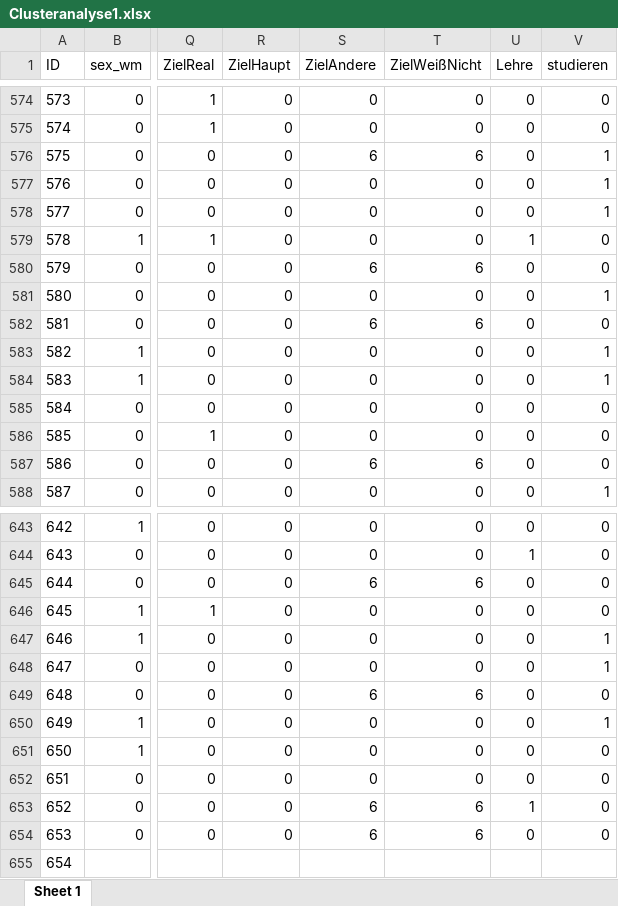
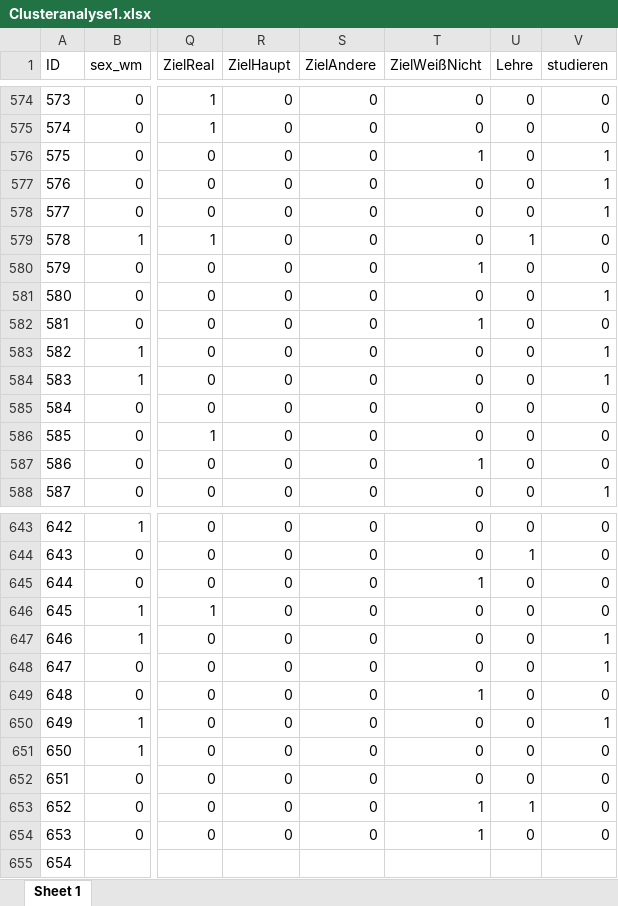
Before and after one commit to Aliminesa/Clusteranalyse-Projektseminar-2, an Excel workbook: Clusteranalyse1.xlsx, sheet Sheet 1, drawn as a sheet; only a part is shown, gaps mark what is left out; values as stored, in another font and other column widths than the file's, no borders; the diff covers the shown part only; the diff names each change by its address in the sheet, - before the commit and + after, or states it on an @@ line.

```diff
--- a/Clusteranalyse1.xlsx (sheet Sheet 1)
+++ b/Clusteranalyse1.xlsx (sheet Sheet 1)
-S576 (ZielAndere): 6
+S576 (ZielAndere): 0
-T576 (ZielWeißNicht): 6
+T576 (ZielWeißNicht): 1
-S580 (ZielAndere): 6
+S580 (ZielAndere): 0
-T580 (ZielWeißNicht): 6
+T580 (ZielWeißNicht): 1
-S582 (ZielAndere): 6
+S582 (ZielAndere): 0
-T582 (ZielWeißNicht): 6
+T582 (ZielWeißNicht): 1
-S587 (ZielAndere): 6
+S587 (ZielAndere): 0
-T587 (ZielWeißNicht): 6
+T587 (ZielWeißNicht): 1
-S645 (ZielAndere): 6
+S645 (ZielAndere): 0
-T645 (ZielWeißNicht): 6
+T645 (ZielWeißNicht): 1
-S649 (ZielAndere): 6
+S649 (ZielAndere): 0
-T649 (ZielWeißNicht): 6
+T649 (ZielWeißNicht): 1
-S653:S654 (ZielAndere): 6
+S653:S654 (ZielAndere): 0
-T653:T654 (ZielWeißNicht): 6
+T653:T654 (ZielWeißNicht): 1
```
Also changed, not shown: 330 edited cells elsewhere in this sheet.
